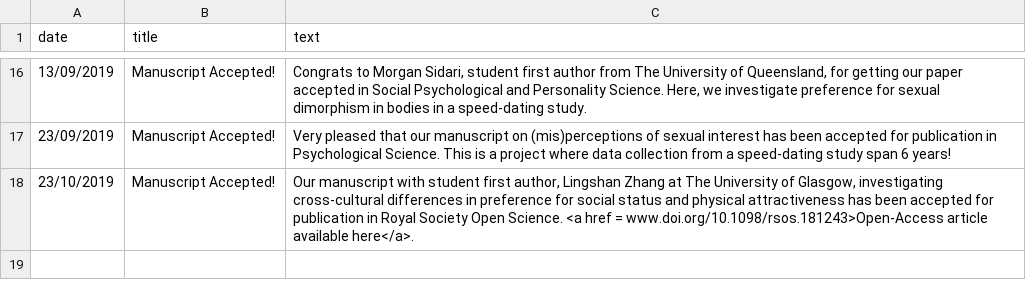
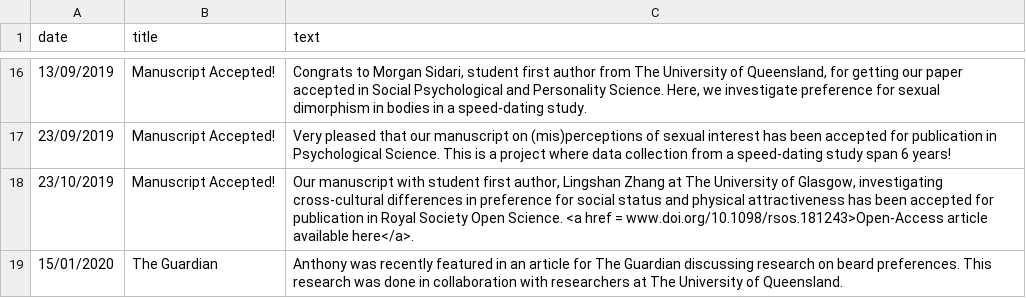
Before and after one commit to antlee53/antlee53.github.io, a CSV file: files/News.csv, drawn as a sheet; only a part is shown, gaps mark what is left out; the diff names each change by its address in the sheet, - before the commit and + after, or states it on an @@ line.

```diff
--- a/files/News.csv
+++ b/files/News.csv
+row 19: 15/01/2020 | The Guardian | Anthony was recently featured in an article for The Guardian discussing research on beard preferences. This research was done in collaboration with researchers at The University of Queensland.
```
Also changed, not shown: 1 other file.
